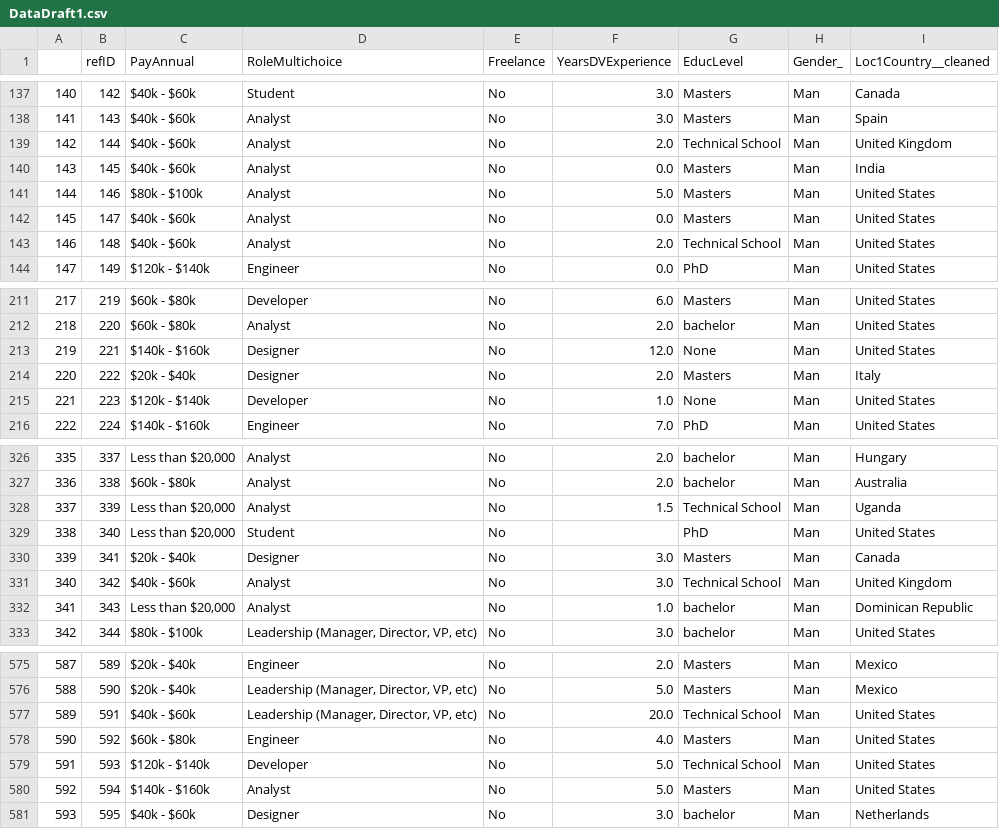
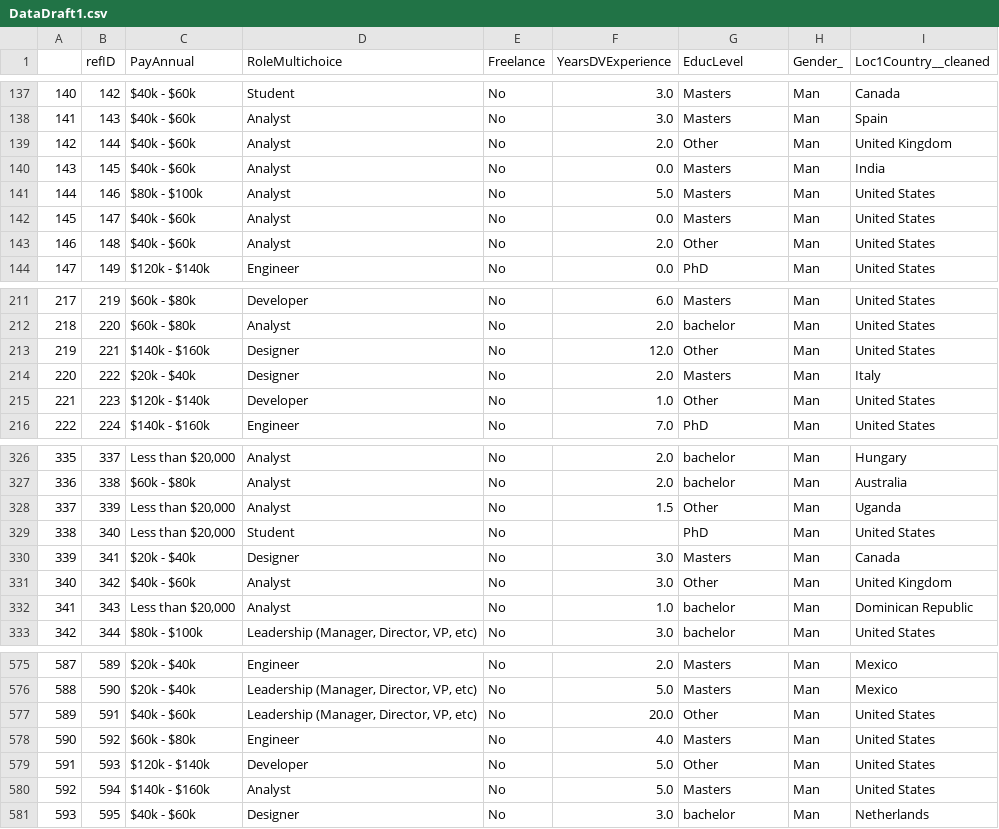
Before and after one commit to kale0009/2clap, a CSV file: CodeBase/DataDraft1.csv, drawn as a sheet; only a part is shown, gaps mark what is left out; the diff covers the shown part only.

```diff
--- a/CodeBase/DataDraft1.csv
+++ b/CodeBase/DataDraft1.csv
@@ -138,3 +138,3 @@
 141,143,$40k - $60k,Analyst,No,3.0,Masters,Man,Spain
-142,144,$40k - $60k,Analyst,No,2.0,Technical School,Man,United Kingdom
+142,144,$40k - $60k,Analyst,No,2.0,Other,Man,United Kingdom
 143,145,$40k - $60k,Analyst,No,0.0,Masters,Man,India
@@ -142,3 +142,3 @@
 145,147,$40k - $60k,Analyst,No,0.0,Masters,Man,United States
-146,148,$40k - $60k,Analyst,No,2.0,Technical School,Man,United States
+146,148,$40k - $60k,Analyst,No,2.0,Other,Man,United States
 147,149,$120k - $140k,Engineer,No,0.0,PhD,Man,United States
@@ -212,5 +212,5 @@
 218,220,$60k - $80k,Analyst,No,2.0,bachelor,Man,United States
-219,221,$140k - $160k,Designer,No,12.0,None,Man,United States
+219,221,$140k - $160k,Designer,No,12.0,Other,Man,United States
 220,222,$20k - $40k,Designer,No,2.0,Masters,Man,Italy
-221,223,$120k - $140k,Developer,No,1.0,None,Man,United States
+221,223,$120k - $140k,Developer,No,1.0,Other,Man,United States
 222,224,$140k - $160k,Engineer,No,7.0,PhD,Man,United States
@@ -327,6 +327,6 @@
 336,338,$60k - $80k,Analyst,No,2.0,bachelor,Man,Australia
-337,339,"Less than $20,000",Analyst,No,1.5,Technical School,Man,Uganda
+337,339,"Less than $20,000",Analyst,No,1.5,Other,Man,Uganda
 338,340,"Less than $20,000",Student,No,,PhD,Man,United States
 339,341,$20k - $40k,Designer,No,3.0,Masters,Man,Canada
-340,342,$40k - $60k,Analyst,No,3.0,Technical School,Man,United Kingdom
+340,342,$40k - $60k,Analyst,No,3.0,Other,Man,United Kingdom
 341,343,"Less than $20,000",Analyst,No,1.0,bachelor,Man,Dominican Republic
@@ -576,5 +576,5 @@
 588,590,$20k - $40k,"Leadership (Manager, Director, VP, etc)",No,5.0,Masters,Man,Mexico
-589,591,$40k - $60k,"Leadership (Manager, Director, VP, etc)",No,20.0,Technical School,Man,United States
+589,591,$40k - $60k,"Leadership (Manager, Director, VP, etc)",No,20.0,Other,Man,United States
 590,592,$60k - $80k,Engineer,No,4.0,Masters,Man,United States
-591,593,$120k - $140k,Developer,No,5.0,Technical School,Man,United States
+591,593,$120k - $140k,Developer,No,5.0,Other,Man,United States
 592,594,$140k - $160k,Analyst,No,5.0,Masters,Man,United States
```
Also changed, not shown: 49 edited cells elsewhere in this file, 2 other files.
